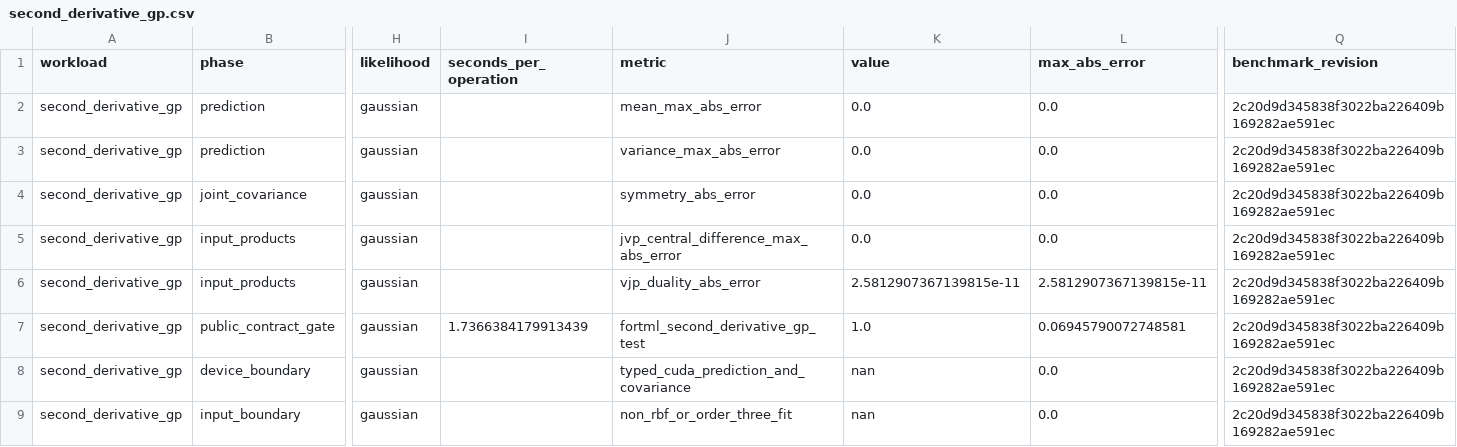
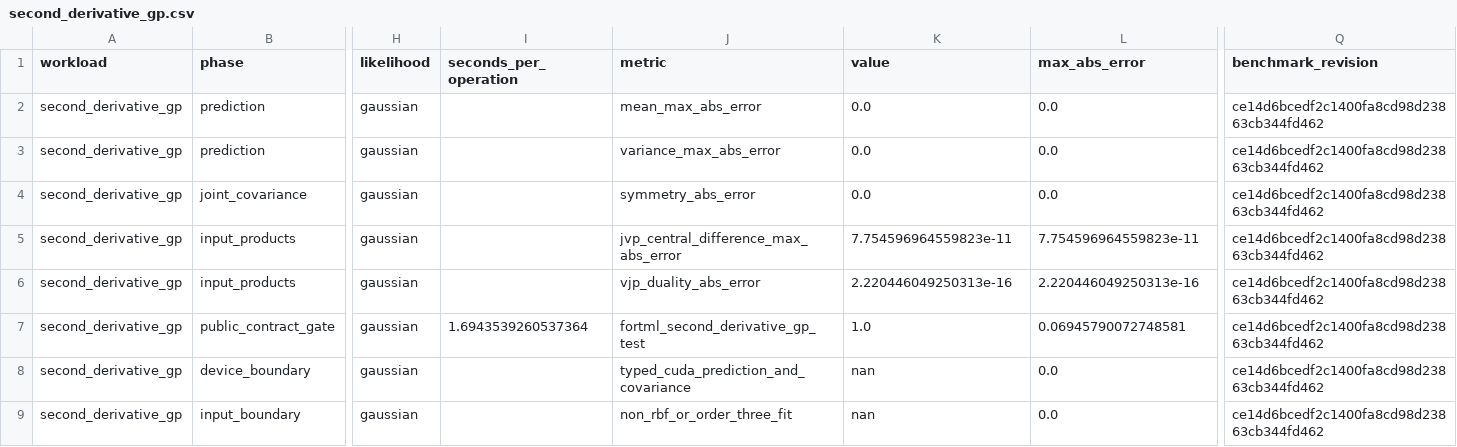
Before and after one commit to lazy-fortran/fortml-bench, a CSV file: results/second_derivative_gp.csv, drawn as a sheet; only a part is shown, gaps mark what is left out; the diff names each change by its address in the sheet, - before the commit and + after, or states it on an @@ line.

Commit message:
bench: pin second-derivative JVP oracle

```diff
--- a/results/second_derivative_gp.csv
+++ b/results/second_derivative_gp.csv
-Q2:Q9 (benchmark_revision): 2c20d9d345838f3022ba226409b169282ae591ec
+Q2:Q9 (benchmark_revision): ce14d6bcedf2c1400fa8cd98d23863cb344fd462
-K5 (value): 0.0
+K5 (value): 7.754596964559823e-11
-L5 (max_abs_error): 0.0
+L5 (max_abs_error): 7.754596964559823e-11
-K6 (value): 2.5812907367139815e-11
+K6 (value): 2.220446049250313e-16
-L6 (max_abs_error): 2.5812907367139815e-11
+L6 (max_abs_error): 2.220446049250313e-16
-I7 (seconds_per_operation): 1.7366384179913439
+I7 (seconds_per_operation): 1.6943539260537364
```
